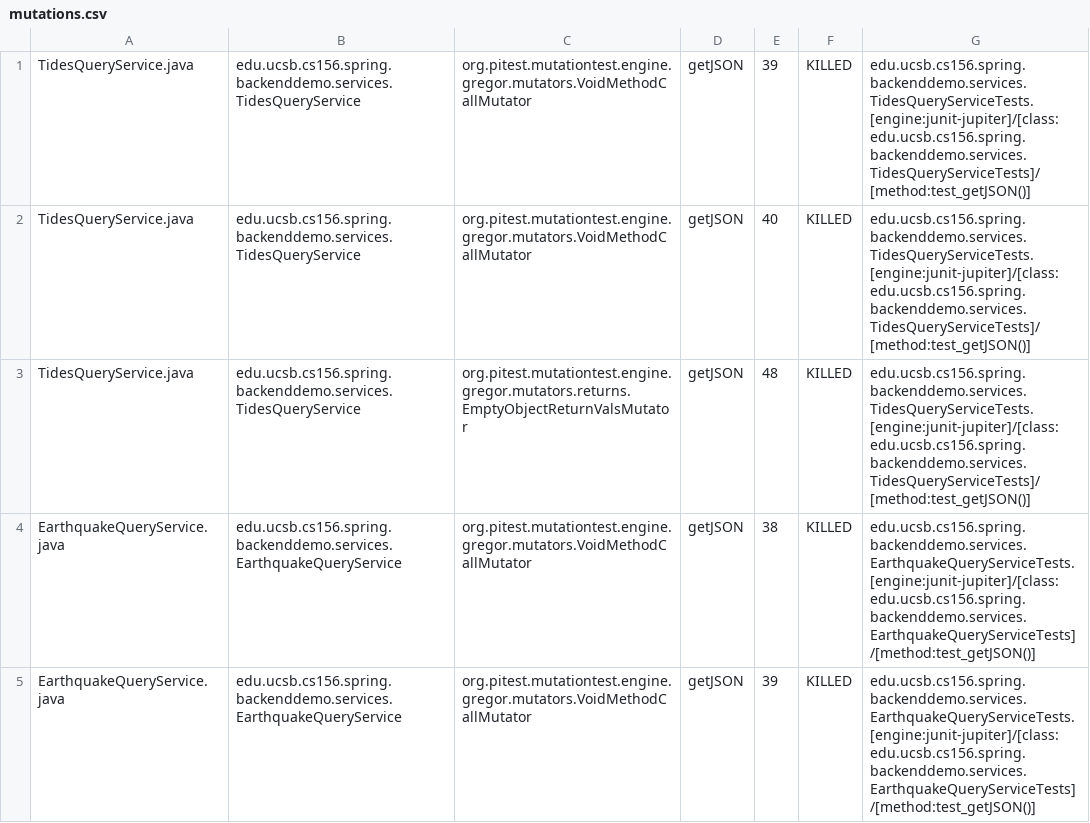
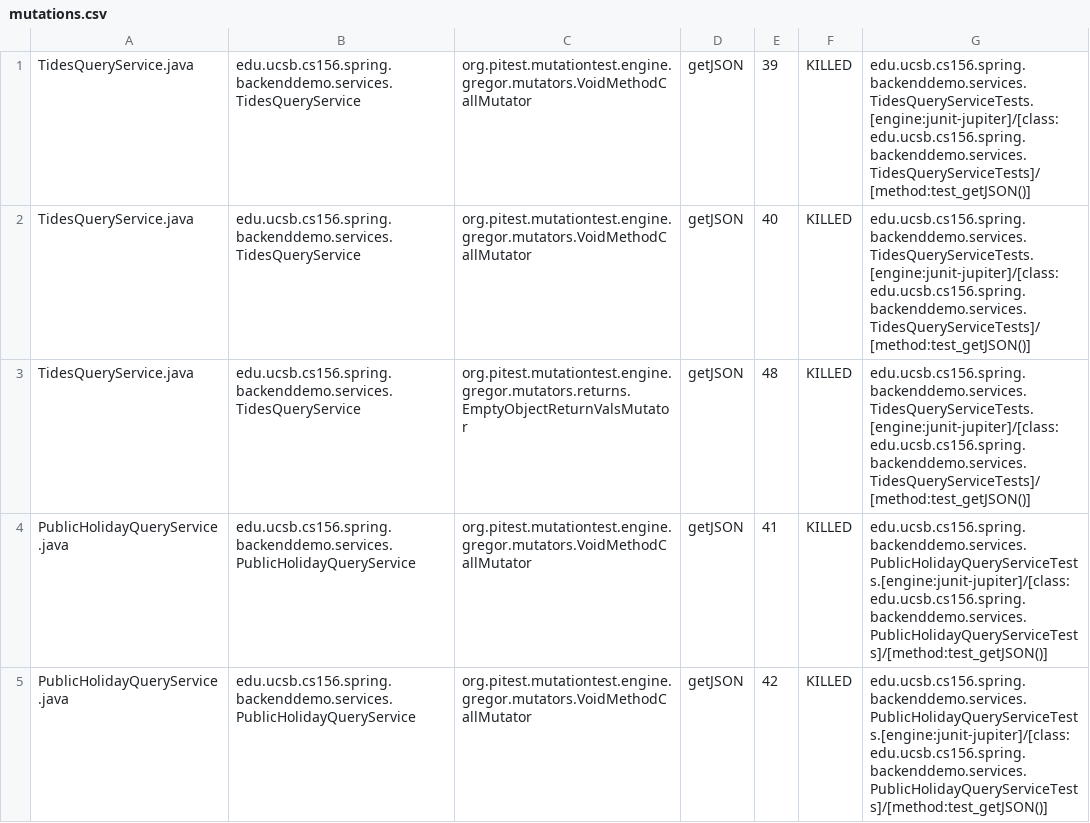
Before and after one commit to ucsb-cs156-s24/team01-s24-4pm-4, a CSV file: pitest/mutations.csv, drawn as a sheet; only a part is shown; the shorter side is filled out with more unchanged rows; the diff covers the shown part only; the diff names each change by its address in the sheet, - before the commit and + after, or states it on an @@ line.

Commit message:
Deploying to gh-pages from @ ucsb-cs156-s24/team01-s24-4pm-4@890774b139ba98e436935b982d520dae1c65fe12 🚀

```diff
--- a/pitest/mutations.csv
+++ b/pitest/mutations.csv
+row 4: PublicHolidayQueryService.java | edu.ucsb.cs156.spring.backenddemo.services.PublicHolidayQueryService | org.pitest.mutationtest.engine.gregor.mutators.VoidMethodCallMutator | getJSON | 41 | KILLED | edu.ucsb.cs156.spring.backenddemo.services.PublicHolidayQueryServiceTests.[engine:junit-jupiter]/[class:edu.ucsb.cs156.spring.backenddemo.services.PublicHolidayQueryServiceTests]/[method:test_getJSON()]
+row 5: PublicHolidayQueryService.java | edu.ucsb.cs156.spring.backenddemo.services.PublicHolidayQueryService | org.pitest.mutationtest.engine.gregor.mutators.VoidMethodCallMutator | getJSON | 42 | KILLED | edu.ucsb.cs156.spring.backenddemo.services.PublicHolidayQueryServiceTests.[engine:junit-jupiter]/[class:edu.ucsb.cs156.spring.backenddemo.services.PublicHolidayQueryServiceTests]/[method:test_getJSON()]
```
Also changed, not shown: 1 added row and 3 removed rows elsewhere in this file, 13 other files.
